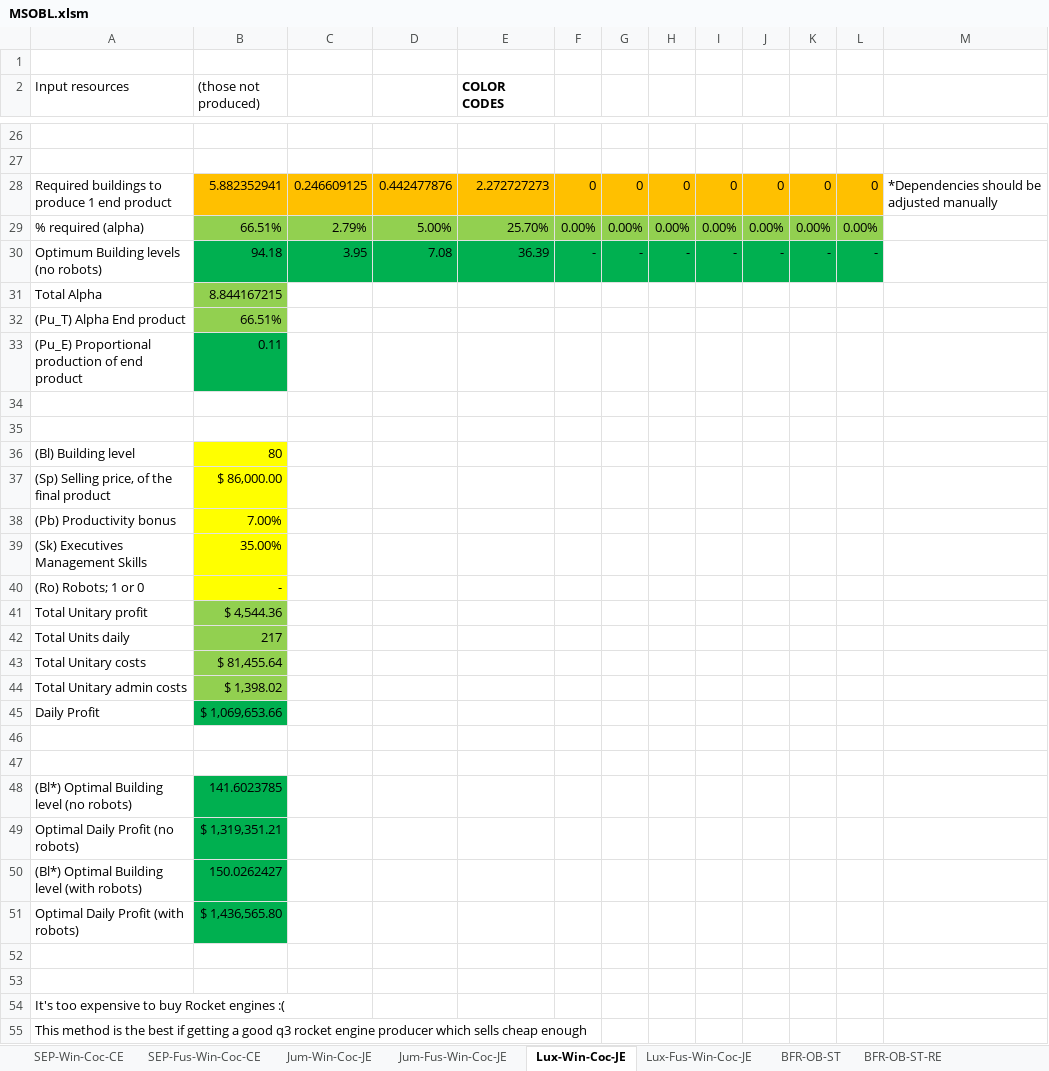
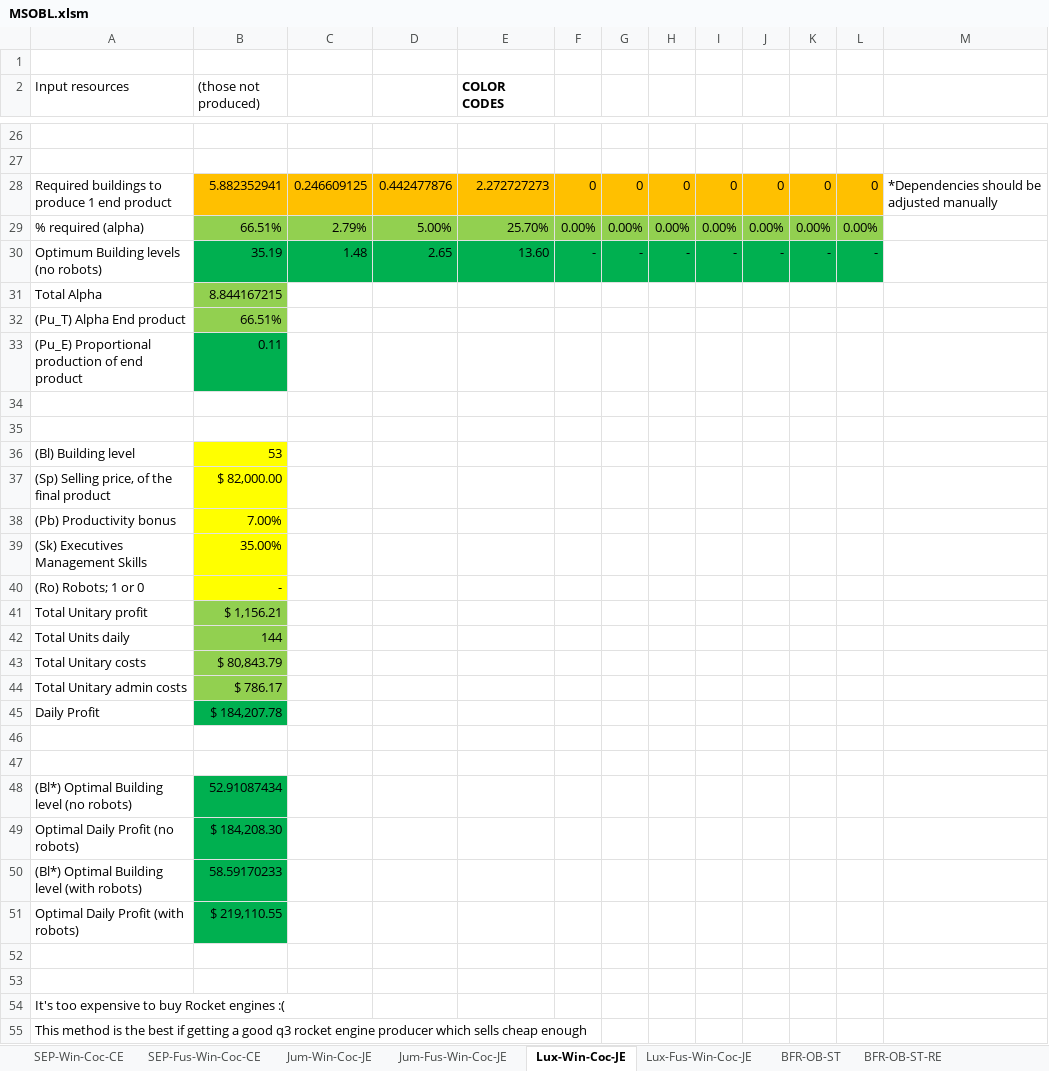
Before and after one commit to OscarFlores-IFi/SimCompanies, an Excel workbook: MSOBL.xlsm, sheet Lux-Win-Coc-JE, drawn as a sheet; only a part is shown, gaps mark what is left out; values as stored, in another font and other column widths than the file's, no borders; charts and pictures not drawn; the diff names each change by its address in the sheet, - before the commit and + after, or states it on an @@ line.

```diff
--- a/MSOBL.xlsm (sheet Lux-Win-Coc-JE)
+++ b/MSOBL.xlsm (sheet Lux-Win-Coc-JE)
-B30 ((those not produced)): 94.18
+B30 ((those not produced)): 35.19
-C30: 3.95
+C30: 1.48
-D30: 7.08
+D30: 2.65
-E30 (COLOR CODES): 36.39
+E30 (COLOR CODES): 13.60
-B36 ((those not produced)): 80
+B36 ((those not produced)): 53
-B37 ((those not produced)): $ 86,000.00
+B37 ((those not produced)): $ 82,000.00
-B41 ((those not produced)): $ 4,544.36
+B41 ((those not produced)): $ 1,156.21
-B42 ((those not produced)): 217
+B42 ((those not produced)): 144
-B43 ((those not produced)): $ 81,455.64
+B43 ((those not produced)): $ 80,843.79
-B44 ((those not produced)): $ 1,398.02
+B44 ((those not produced)): $ 786.17
-B45 ((those not produced)): $ 1,069,653.66
+B45 ((those not produced)): $ 184,207.78
-B48 ((those not produced)): 141.6023785
+B48 ((those not produced)): 52.91087434
-B49 ((those not produced)): $ 1,319,351.21
+B49 ((those not produced)): $ 184,208.30
-B50 ((those not produced)): 150.0262427
+B50 ((those not produced)): 58.59170233
-B51 ((those not produced)): $ 1,436,565.80
+B51 ((those not produced)): $ 219,110.55
```
Also changed, not shown: SalesOffice_archive.xlsx.
